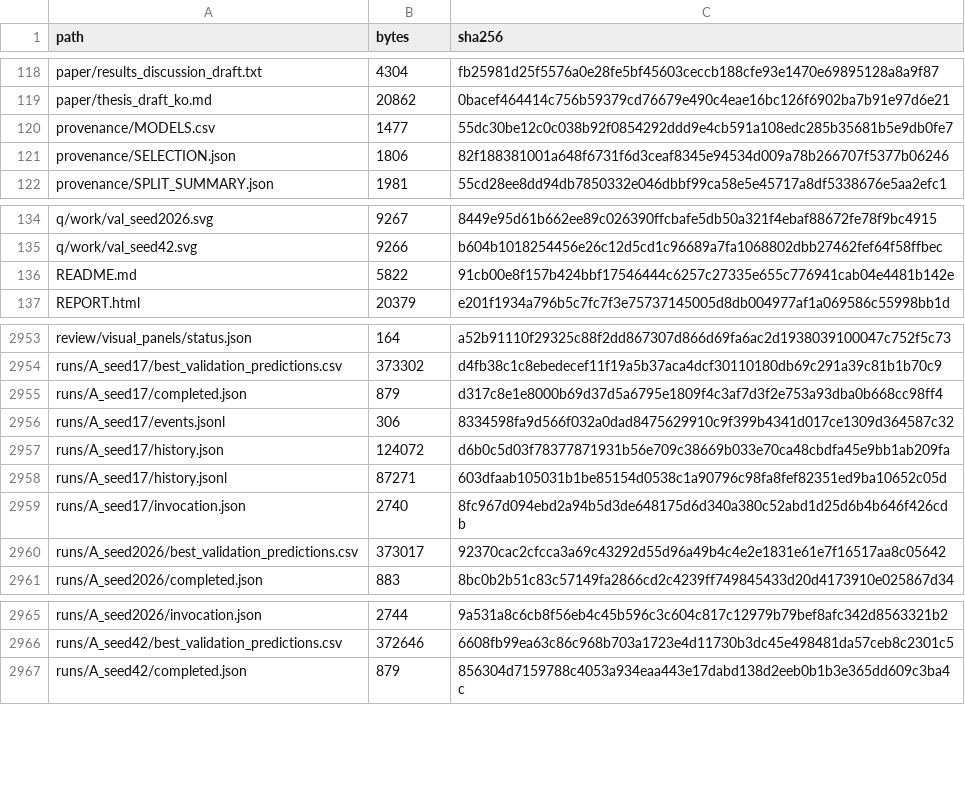
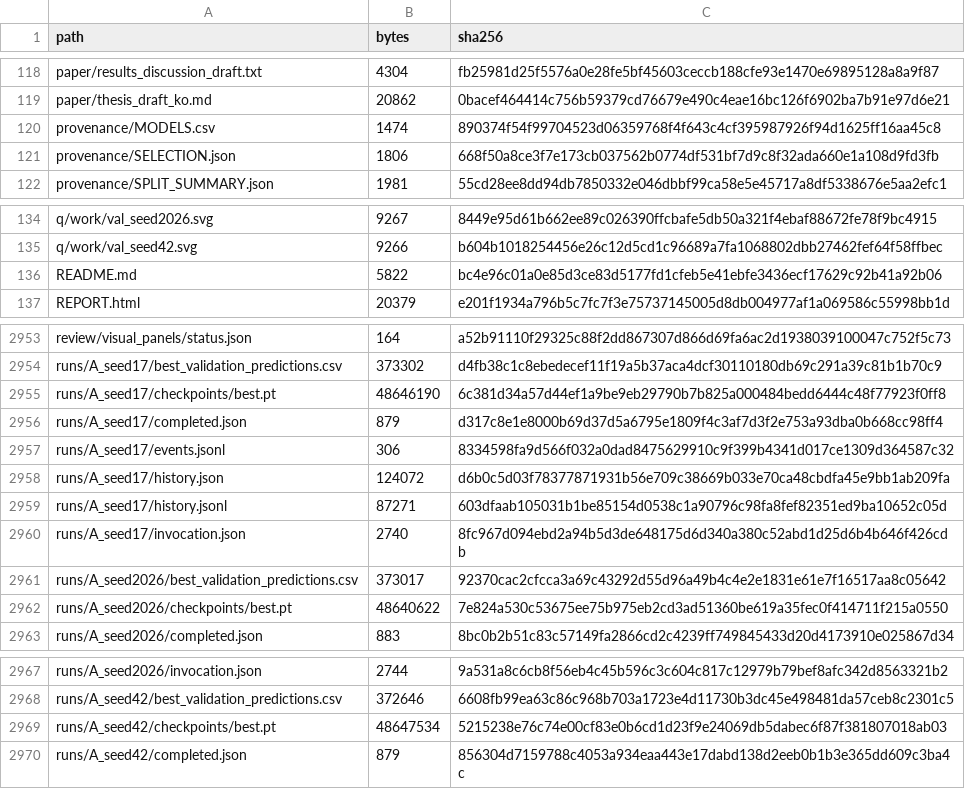
Before and after one commit to kara320090/VisionMachine, a CSV file: ComputerVision-ai/provenance/PUBLIC_FILES.csv, drawn as a sheet; only a part is shown, gaps mark what is left out; the diff covers the shown part only.

Commit message:
archive: add condition A selected model checkpoints

```diff
--- a/ComputerVision-ai/provenance/PUBLIC_FILES.csv
+++ b/ComputerVision-ai/provenance/PUBLIC_FILES.csv
@@ -119,4 +119,4 @@ paper/results_discussion_draft.txt,4304,fb25981d25f5576a0e28fe5bf45603ceccb188cf
 paper/thesis_draft_ko.md,20862,0bacef464414c756b59379cd76679e490c4eae16bc126f6902ba7b91e97d6e21
-provenance/MODELS.csv,1477,55dc30be12c0c038b92f0854292ddd9e4cb591a108edc285b35681b5e9db0fe7
-provenance/SELECTION.json,1806,82f188381001a648f6731f6d3ceaf8345e94534d009a78b266707f5377b06246
+provenance/MODELS.csv,1474,890374f54f99704523d06359768f4f643c4cf395987926f94d1625ff16aa45c8
+provenance/SELECTION.json,1806,668f50a8ce3f7e173cb037562b0774df531bf7d9c8f32ada660e1a108d9fd3fb
 provenance/SPLIT_SUMMARY.json,1981,55cd28ee8dd94db7850332e046dbbf99ca58e5e45717a8df5338676e5aa2efc1
@@ -135,3 +135,3 @@ q/work/val_seed2026.svg,9267,8449e95d61b662ee89c026390ffcbafe5db50a321f4ebaf8867
 q/work/val_seed42.svg,9266,b604b1018254456e26c12d5cd1c96689a7fa1068802dbb27462fef64f58ffbec
-README.md,5822,91cb00e8f157b424bbf17546444c6257c27335e655c776941cab04e4481b142e
+README.md,5822,bc4e96c01a0e85d3ce83d5177fd1cfeb5e41ebfe3436ecf17629c92b41a92b06
 REPORT.html,20379,e201f1934a796b5c7fc7f3e75737145005d8db004977af1a069586c55998bb1d
@@ -2954,2 +2954,3 @@ review/visual_panels/status.json,164,a52b91110f29325c88f2dd867307d866d69fa6ac2d1
 runs/A_seed17/best_validation_predictions.csv,373302,d4fb38c1c8ebedecef11f19a5b37aca4dcf30110180db69c291a39c81b1b70c9
+runs/A_seed17/checkpoints/best.pt,48646190,6c381d34a57d44ef1a9be9eb29790b7b825a000484bedd6444c48f77923f0ff8
 runs/A_seed17/completed.json,879,d317c8e1e8000b69d37d5a6795e1809f4c3af7d3f2e753a93dba0b668cc98ff4
@@ -2960,2 +2961,3 @@ runs/A_seed17/invocation.json,2740,8fc967d094ebd2a94b5d3de648175d6d340a380c52abd
 runs/A_seed2026/best_validation_predictions.csv,373017,92370cac2cfcca3a69c43292d55d96a49b4c4e2e1831e61e7f16517aa8c05642
+runs/A_seed2026/checkpoints/best.pt,48640622,7e824a530c53675ee75b975eb2cd3ad51360be619a35fec0f414711f215a0550
 runs/A_seed2026/completed.json,883,8bc0b2b51c83c57149fa2866cd2c4239ff749845433d20d4173910e025867d34
@@ -2966,2 +2968,3 @@ runs/A_seed2026/invocation.json,2744,9a531a8c6cb8f56eb4c45b596c3c604c817c12979b7
 runs/A_seed42/best_validation_predictions.csv,372646,6608fb99ea63c86c968b703a1723e4d11730b3dc45e498481da57ceb8c2301c5
+runs/A_seed42/checkpoints/best.pt,48647534,5215238e76c74e00cf83e0b6cd1d23f9e24069db5dabec6f87f381807018ab03
 runs/A_seed42/completed.json,879,856304d7159788c4053a934eaa443e17dabd138d2eeb0b1b3e365dd609c3ba4c
```
Also changed, not shown: 1 edited cell elsewhere in this file, ComputerVision-ai/provenance/MODELS.csv, 6 other files.
